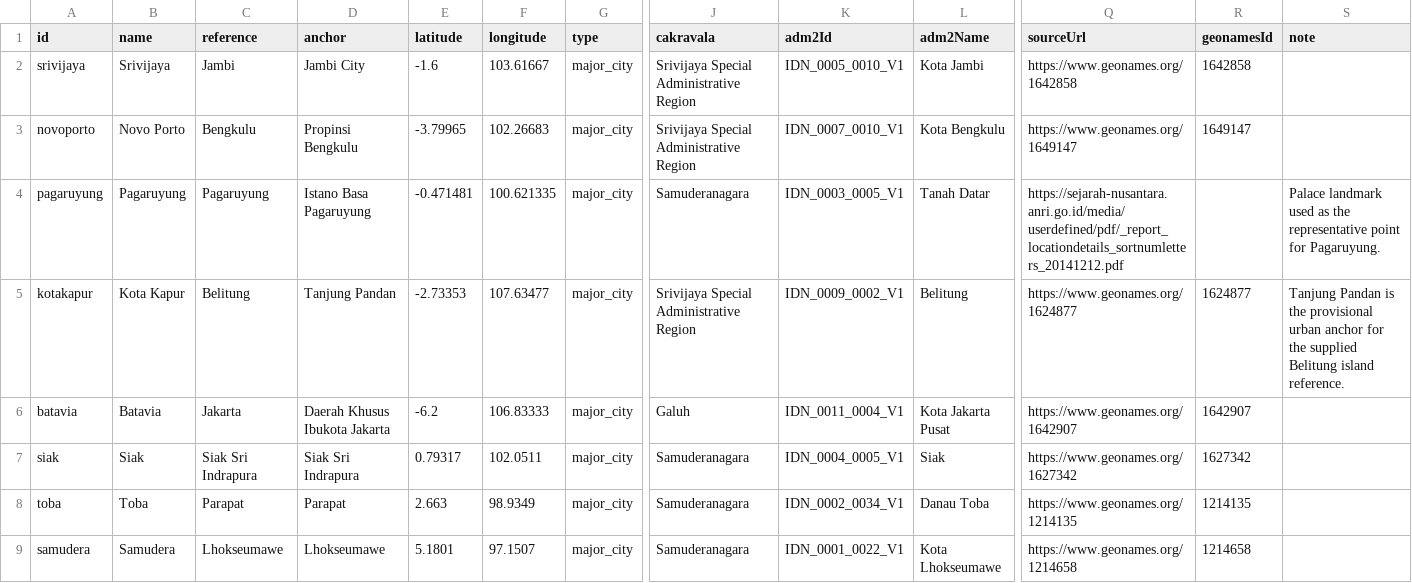
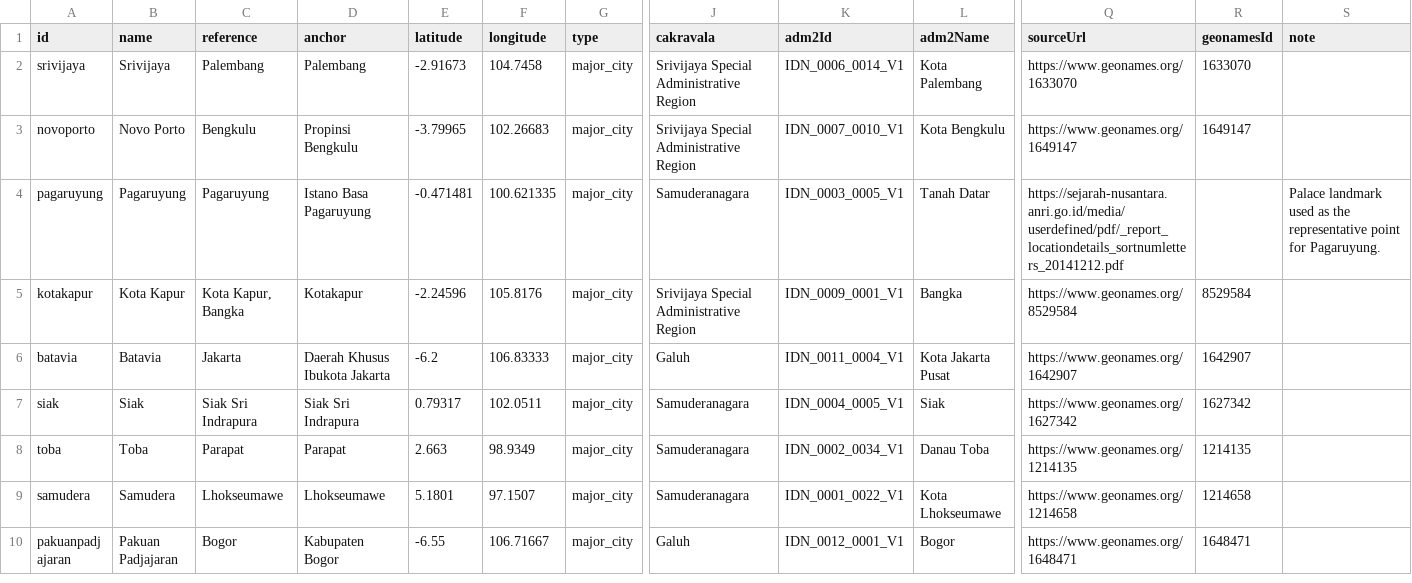
Before and after one commit to verrellromeo/suvarnabhumi, a CSV file: assets/map/cities/maharaja-locations.csv, drawn as a sheet; only a part is shown, gaps mark what is left out; the shorter side is filled out with more unchanged rows; the diff names each change by its address in the sheet, - before the commit and + after, or states it on an @@ line.

Commit message:
Correct Srivijaya to Palembang and Kota Kapur to Kota Kapur, Bangka

```diff
--- a/assets/map/cities/maharaja-locations.csv
+++ b/assets/map/cities/maharaja-locations.csv
-C2 (reference): Jambi
+C2 (reference): Palembang
-D2 (anchor): Jambi City
+D2 (anchor): Palembang
-E2 (latitude): -1.6
+E2 (latitude): -2.91673
-F2 (longitude): 103.61667
+F2 (longitude): 104.7458
-K2 (adm2Id): IDN_0005_0010_V1
+K2 (adm2Id): IDN_0006_0014_V1
-L2 (adm2Name): Kota Jambi
+L2 (adm2Name): Kota Palembang
-Q2 (sourceUrl): https://www.geonames.org/1642858
+Q2 (sourceUrl): https://www.geonames.org/1633070
-R2 (geonamesId): 1642858
+R2 (geonamesId): 1633070
-C5 (reference): Belitung
+C5 (reference): Kota Kapur, Bangka
-D5 (anchor): Tanjung Pandan
+D5 (anchor): Kotakapur
-E5 (latitude): -2.73353
+E5 (latitude): -2.24596
-F5 (longitude): 107.63477
+F5 (longitude): 105.8176
-K5 (adm2Id): IDN_0009_0002_V1
+K5 (adm2Id): IDN_0009_0001_V1
-L5 (adm2Name): Belitung
+L5 (adm2Name): Bangka
-Q5 (sourceUrl): https://www.geonames.org/1624877
+Q5 (sourceUrl): https://www.geonames.org/8529584
-R5 (geonamesId): 1624877
+R5 (geonamesId): 8529584
-S5 (note): Tanjung Pandan is the provisional urban anchor for the supplied Belitung island reference.
+S5 (note): (empty)
```
Also changed, not shown: 3 other files.
